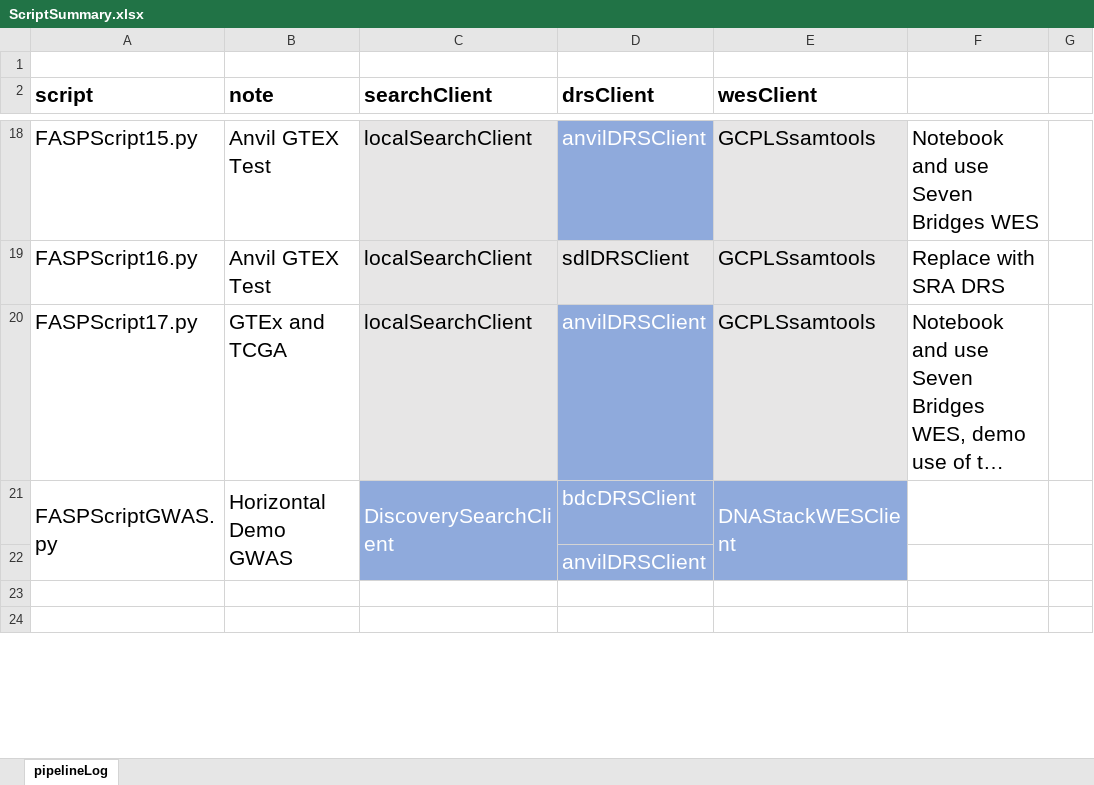
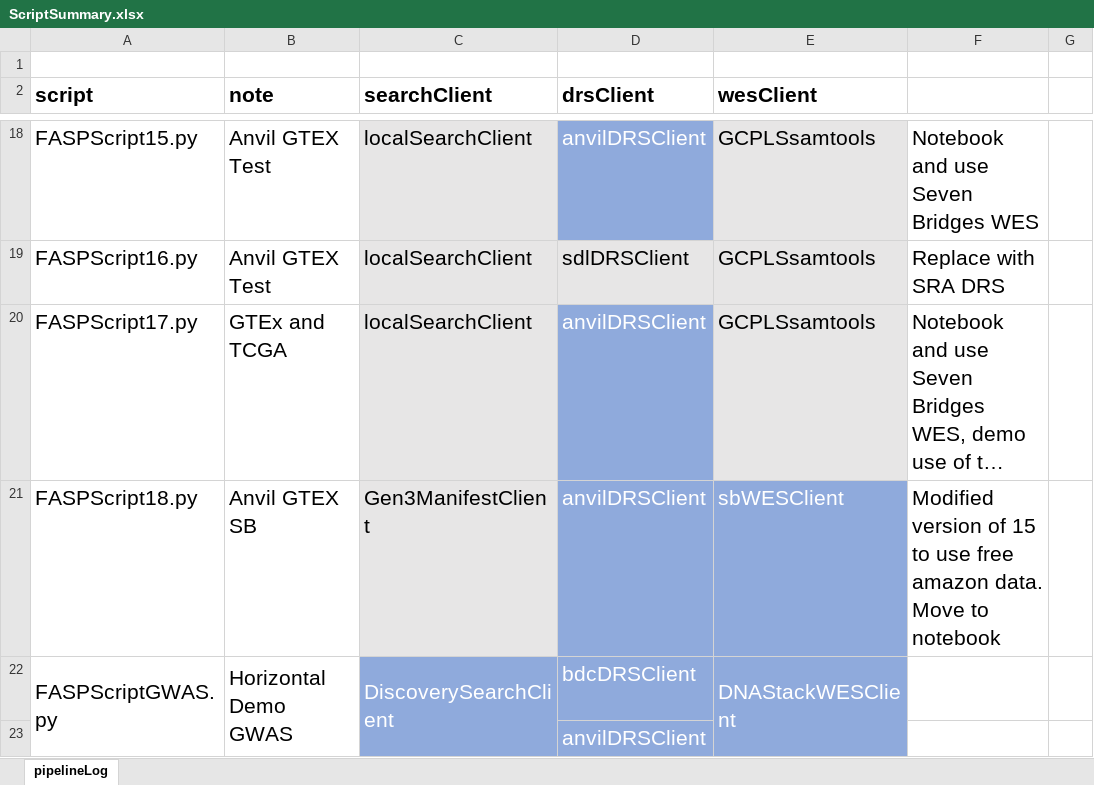
Before and after one commit to ga4gh/fasp-scripts, an Excel workbook: fasp/runner/credits/ScriptSummary.xlsx, sheet pipelineLog, drawn as a sheet; only a part is shown, gaps mark what is left out; the shorter side is filled out with more unchanged rows; long unchanged cells end in …; values as stored, in another font and other column widths than the file's, no borders; the diff names each change by its address in the sheet, - before the commit and + after, or states it on an @@ line.

Commit message:
Updates for GTEX/TCGA example

```diff
--- a/fasp/runner/credits/ScriptSummary.xlsx (sheet pipelineLog)
+++ b/fasp/runner/credits/ScriptSummary.xlsx (sheet pipelineLog)
+row 21: FASPScript18.py | Anvil GTEX SB | Gen3ManifestClient | anvilDRSClient | sbWESClient | Modified version of 15 to use free amazon data. Move to notebook
```
Also changed, not shown: 3 other files.
